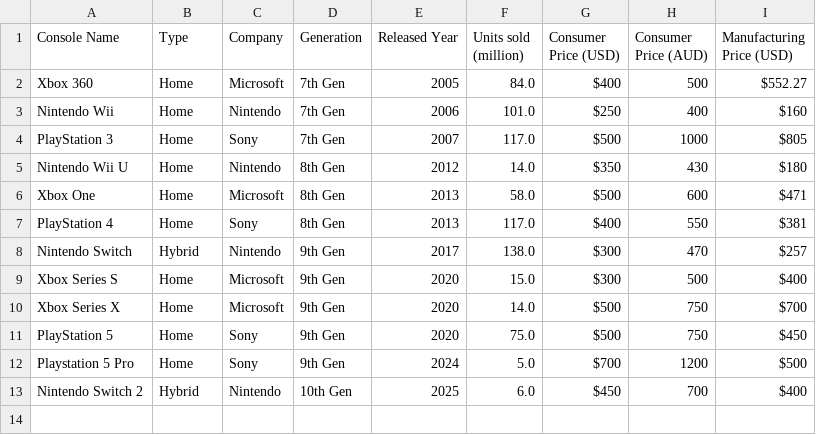
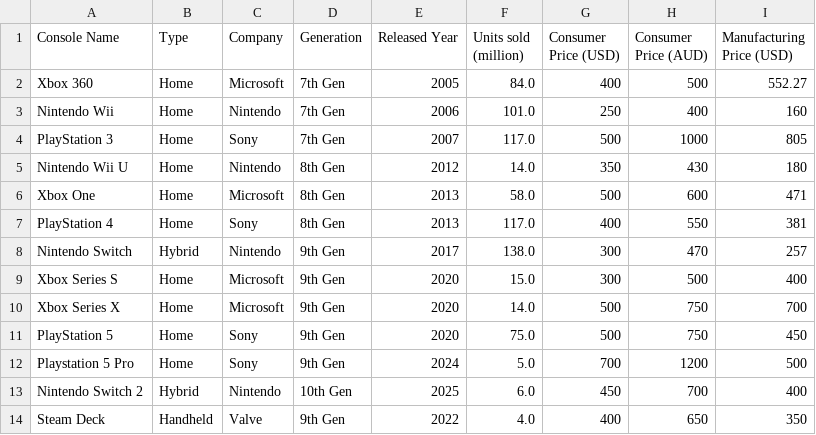
Before and after one commit to IJustReallyLikeSpecksOfDust/9CT-Task-Three, a CSV file: data/consdata.csv, drawn as a sheet.

```diff
--- a/data/consdata.csv
+++ b/data/consdata.csv
@@ -1,13 +1,14 @@
 Console Name,Type,Company,Generation,Released Year,Units sold (million),Consumer Price (USD),Consumer Price (AUD),Manufacturing Price (USD)
-Xbox 360,Home,Microsoft,7th Gen,2005,84.0,$400,500,$552.27
-Nintendo Wii,Home,Nintendo,7th Gen,2006,101.0,$250,400,$160
-PlayStation 3,Home,Sony,7th Gen,2007,117.0,$500,1000,$805
-Nintendo Wii U,Home,Nintendo,8th Gen,2012,14.0,$350,430,$180
-Xbox One,Home,Microsoft,8th Gen,2013,58.0,$500,600,$471
-PlayStation 4,Home,Sony,8th Gen,2013,117.0,$400,550,$381
-Nintendo Switch,Hybrid,Nintendo,9th Gen,2017,138.0,$300,470,$257
-Xbox Series S,Home,Microsoft,9th Gen,2020,15.0,$300,500,$400
-Xbox Series X,Home,Microsoft,9th Gen,2020,14.0,$500,750,$700
-PlayStation 5,Home,Sony,9th Gen,2020,75.0,$500,750,$450
-Playstation 5 Pro, Home, Sony, 9th Gen,2024,5.0,$700,1200,$500
-Nintendo Switch 2, Hybrid, Nintendo, 10th Gen, 2025,6.0,$450,700,$400
+Xbox 360,Home,Microsoft,7th Gen,2005,84.0,400,500,552.27
+Nintendo Wii,Home,Nintendo,7th Gen,2006,101.0,250,400,160
+PlayStation 3,Home,Sony,7th Gen,2007,117.0,500,1000,805
+Nintendo Wii U,Home,Nintendo,8th Gen,2012,14.0,350,430,180
+Xbox One,Home,Microsoft,8th Gen,2013,58.0,500,600,471
+PlayStation 4,Home,Sony,8th Gen,2013,117.0,400,550,381
+Nintendo Switch,Hybrid,Nintendo,9th Gen,2017,138.0,300,470,257
+Xbox Series S,Home,Microsoft,9th Gen,2020,15.0,300,500,400
+Xbox Series X,Home,Microsoft,9th Gen,2020,14.0,500,750,700
+PlayStation 5,Home,Sony,9th Gen,2020,75.0,500,750,450
+Playstation 5 Pro,Home, Sony, 9th Gen,2024,5.0,700,1200,500
+Nintendo Switch 2,Hybrid, Nintendo, 10th Gen,2025,6.0,450,700,400
+Steam Deck,Handheld,Valve,9th Gen,2022,4.0,400,650,350
```
Also changed, not shown: data/infladata.csv, 3 other files.
